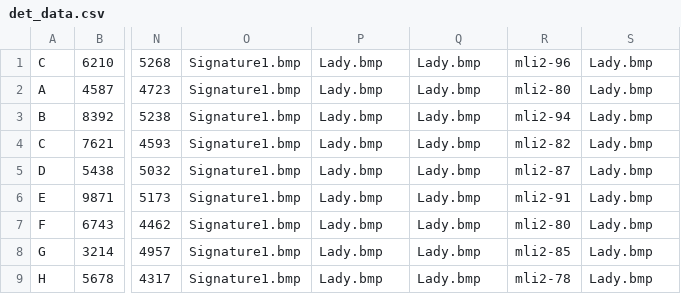
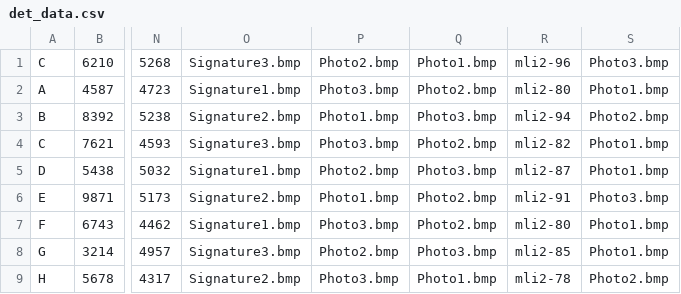
Before and after one commit to ixla-dev/aida-integration-sample-new, a CSV file: IntegrationApplication/Asset/det_data.csv, drawn as a sheet; only a part is shown, gaps mark what is left out; the diff covers the shown part only; the diff names each change by its address in the sheet, - before the commit and + after, or states it on an @@ line.

Commit message:
Now the assets are copied when publish and are accessed from the relative path.

```diff
--- a/IntegrationApplication/Asset/det_data.csv
+++ b/IntegrationApplication/Asset/det_data.csv
-O1: Signature1.bmp
+O1: Signature3.bmp
-P1: Lady.bmp
+P1: Photo2.bmp
-Q1: Lady.bmp
+Q1: Photo1.bmp
-S1: Lady.bmp
+S1: Photo3.bmp
-P2: Lady.bmp
+P2: Photo3.bmp
-Q2: Lady.bmp
+Q2: Photo2.bmp
-S2: Lady.bmp
+S2: Photo1.bmp
-O3: Signature1.bmp
+O3: Signature2.bmp
-P3: Lady.bmp
+P3: Photo1.bmp
-Q3: Lady.bmp
+Q3: Photo3.bmp
-S3: Lady.bmp
+S3: Photo2.bmp
-O4: Signature1.bmp
+O4: Signature3.bmp
-P4: Lady.bmp
+P4: Photo3.bmp
-Q4: Lady.bmp
+Q4: Photo2.bmp
-S4:S5: Lady.bmp
+S4:S5: Photo1.bmp
-P5: Lady.bmp
+P5: Photo2.bmp
-Q5: Lady.bmp
+Q5: Photo3.bmp
-O6: Signature1.bmp
+O6: Signature2.bmp
-P6: Lady.bmp
+P6: Photo1.bmp
-Q6:Q7: Lady.bmp
+Q6:Q7: Photo2.bmp
-S6: Lady.bmp
+S6: Photo3.bmp
-P7: Lady.bmp
+P7: Photo3.bmp
-S7:S8: Lady.bmp
+S7:S8: Photo1.bmp
-O8: Signature1.bmp
+O8: Signature3.bmp
-P8: Lady.bmp
+P8: Photo2.bmp
-Q8: Lady.bmp
+Q8: Photo3.bmp
-O9: Signature1.bmp
+O9: Signature2.bmp
-P9: Lady.bmp
+P9: Photo3.bmp
-Q9: Lady.bmp
+Q9: Photo1.bmp
-S9: Lady.bmp
+S9: Photo2.bmp
```
Also changed, not shown: 81 edited cells elsewhere in this file, 9 other files.
